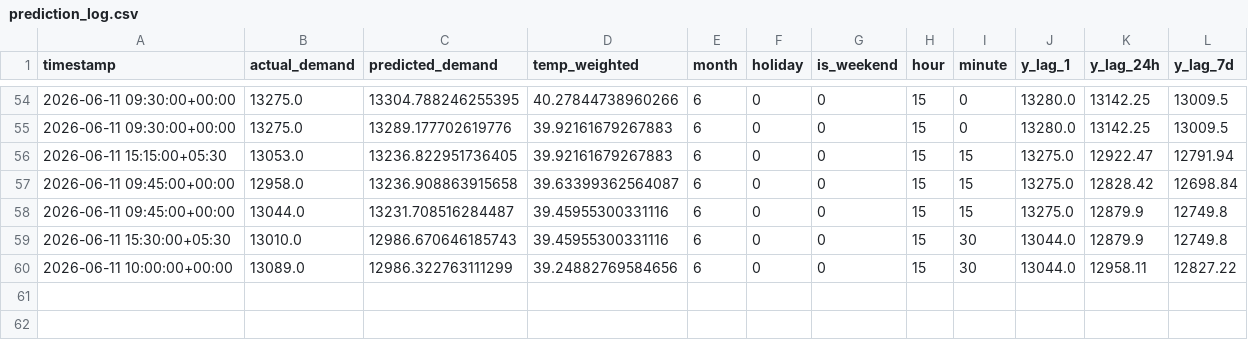
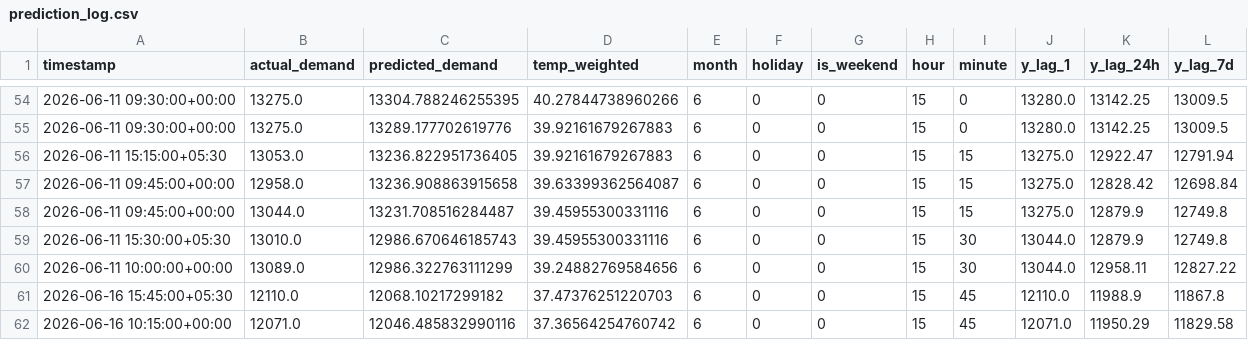
Before and after one commit to Akshat-Rai0/NTPC-NVVN-MP, a CSV file: data/states/mp/prediction_log.csv, drawn as a sheet; only a part is shown, gaps mark what is left out.

```diff
--- a/data/states/mp/prediction_log.csv
+++ b/data/states/mp/prediction_log.csv
@@ -60 +60,3 @@ timestamp,actual_demand,predicted_demand,temp_weighted,month,holiday,is_weekend,
 2026-06-11 10:00:00+00:00,13089.0,12986.322763111299,39.24882769584656,6,0,0,15,30,13044.0,12958.11,12827.22
+2026-06-16 15:45:00+05:30,12110.0,12068.10217299182,37.47376251220703,6,0,0,15,45,12110.0,11988.9,11867.8
+2026-06-16 10:15:00+00:00,12071.0,12046.485832990116,37.36564254760742,6,0,0,15,45,12071.0,11950.29,11829.58
```
Also changed, not shown: data/states/mp/demand_log.csv, 6 other files.
